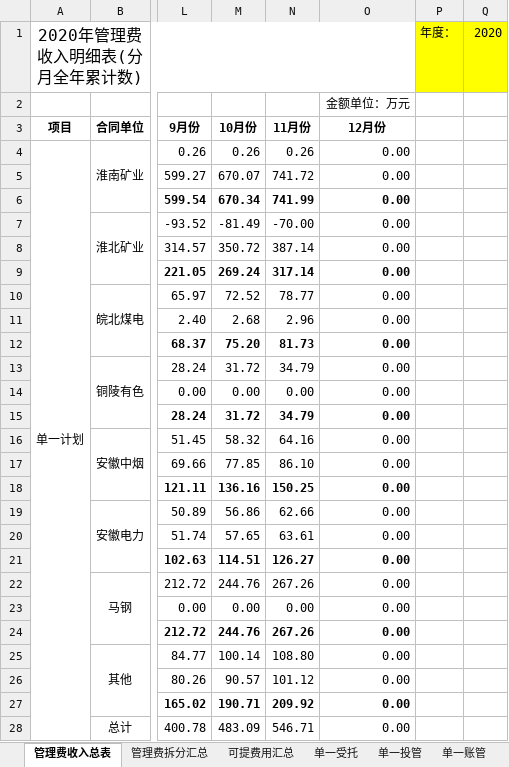
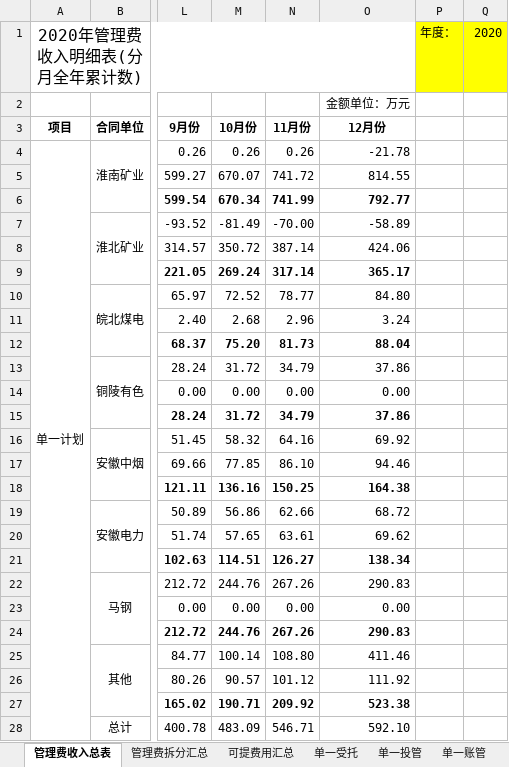
Before and after one commit to VB6Hobbyst7/CLPCworks, an Excel workbook: EXCEL_VBA_FILES/360平台-考核口径-财务数据(1022).xlsm, sheet 管理费收入总表, drawn as a sheet; only a part is shown, gaps mark what is left out; values as stored, in another font and other column widths than the file's, no borders; the diff covers the shown part only; the diff names each change by its address in the sheet, - before the commit and + after, or states it on an @@ line.

```diff
--- a/EXCEL_VBA_FILES/360平台-考核口径-财务数据(1022).xlsm (sheet 管理费收入总表)
+++ b/EXCEL_VBA_FILES/360平台-考核口径-财务数据(1022).xlsm (sheet 管理费收入总表)
-O4 (12月份): 0.00
+O4 (12月份): -21.78
-O5 (12月份): 0.00
+O5 (12月份): 814.55
-O6 (12月份): 0.00
+O6 (12月份): 792.77
-O7 (12月份): 0.00
+O7 (12月份): -58.89
-O8 (12月份): 0.00
+O8 (12月份): 424.06
-O9 (12月份): 0.00
+O9 (12月份): 365.17
-O10 (12月份): 0.00
+O10 (12月份): 84.80
-O11 (12月份): 0.00
+O11 (12月份): 3.24
-O12 (12月份): 0.00
+O12 (12月份): 88.04
-O13 (12月份): 0.00
+O13 (12月份): 37.86
-O15 (12月份): 0.00
+O15 (12月份): 37.86
-O16 (12月份): 0.00
+O16 (12月份): 69.92
-O17 (12月份): 0.00
+O17 (12月份): 94.46
-O18 (12月份): 0.00
+O18 (12月份): 164.38
-O19 (12月份): 0.00
+O19 (12月份): 68.72
-O20 (12月份): 0.00
+O20 (12月份): 69.62
-O21 (12月份): 0.00
+O21 (12月份): 138.34
-O22 (12月份): 0.00
+O22 (12月份): 290.83
-O24 (12月份): 0.00
+O24 (12月份): 290.83
-O25 (12月份): 0.00
+O25 (12月份): 411.46
-O26 (12月份): 0.00
+O26 (12月份): 111.92
-O27 (12月份): 0.00
+O27 (12月份): 523.38
-O28 (12月份): 0.00
+O28 (12月份): 592.10
```
Also changed, not shown: 12 edited cells elsewhere in this sheet, sheet 职业年金投资管理费, sheet 职业年金受托管理费, sheet 单一投管, sheet 集合计划, sheet 单一受托, sheet 管理费收入分月表, 4 more sheets, EXCEL_VBA_FILES/sap系统对账单生成.xlsm, EXCEL_VBA_FILES/安徽省分公司-现金流量表.xlsx, 16 other files.
